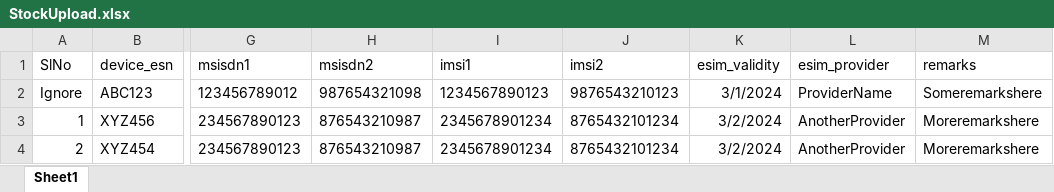
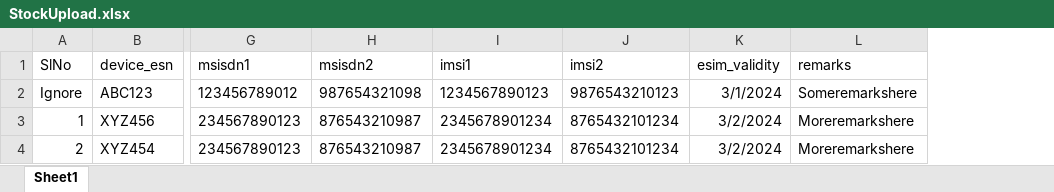
Before and after one commit to skytronserver/Skytrack_Backend, an Excel workbook: Skytronsystem/skytron_api/static/StockUpload.xlsx, sheet Sheet1, drawn as a sheet; only a part is shown, gaps mark what is left out; values as stored, in another font and other column widths than the file's, no borders; the diff names each change by its address in the sheet, - before the commit and + after, or states it on an @@ line.

Commit message:
update, multiple esim provider ids

```diff
--- a/Skytronsystem/skytron_api/static/StockUpload.xlsx (sheet Sheet1)
+++ b/Skytronsystem/skytron_api/static/StockUpload.xlsx (sheet Sheet1)
-column L (esim_provider), rows 2-4: ProviderName | AnotherProvider | AnotherProvider
```
Also changed, not shown: 12 other files.
